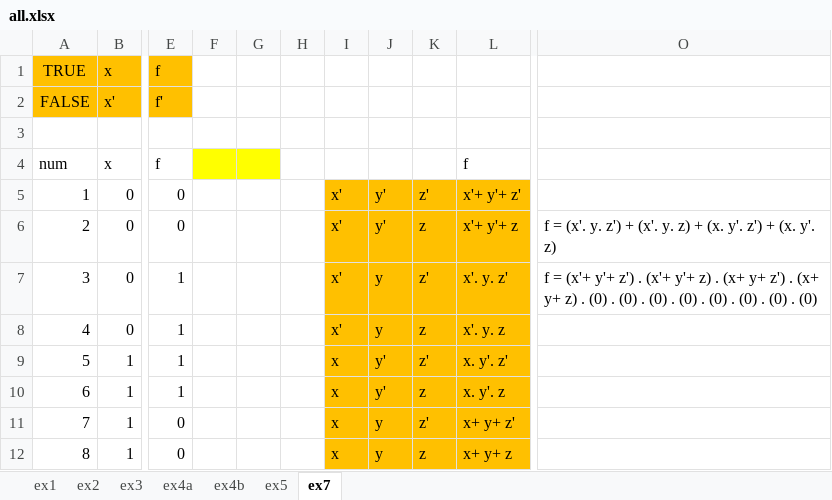
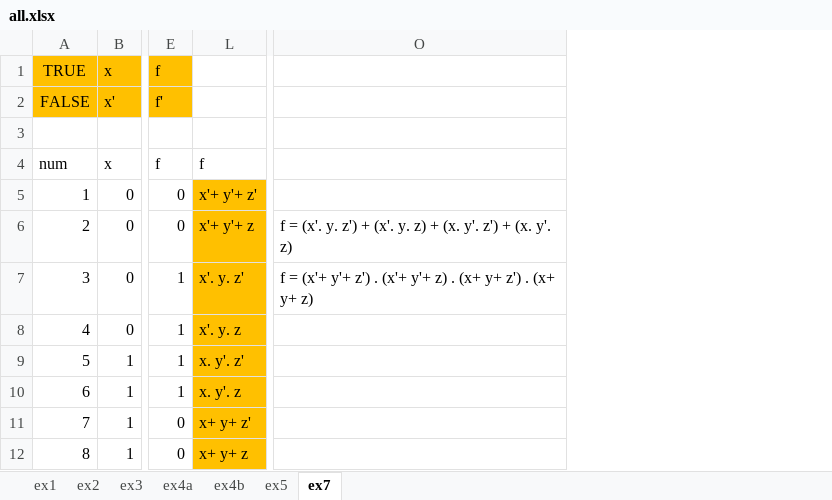
Before and after one commit to devscheffer/SenacRS-Organizacao-Computadores, an Excel workbook: Task 01 - Tabela verdade e expressao logica/all.xlsx, sheet ex7, drawn as a sheet; only a part is shown, gaps mark what is left out; values as stored, in another font and other column widths than the file's, no borders; charts and pictures not drawn; the diff names each change by its address in the sheet, - before the commit and + after, or states it on an @@ line.

```diff
--- a/Task 01 - Tabela verdade e expressao logica/all.xlsx (sheet ex7)
+++ b/Task 01 - Tabela verdade e expressao logica/all.xlsx (sheet ex7)
@@ column F hidden, empty @@
@@ column G hidden, empty @@
@@ column H hidden, empty @@
@@ column I hidden, rows 5-12: x' | x' | x' | x' | x | x | x | x @@
@@ column J hidden, rows 5-12: y' | y' | y | y | y' | y' | y | y @@
@@ column K hidden, rows 5-12: z' | z | z' | z | z' | z | z' | z @@
-O7: …y+ z) . (0) . (0) . (0) . (0) . (0) . (0) . (0) . (0)
+O7: …y+ z)
```
Also changed, not shown: sheet ex1, sheet ex5, sheet ex2, formulas that keep their value, 1 other file.
